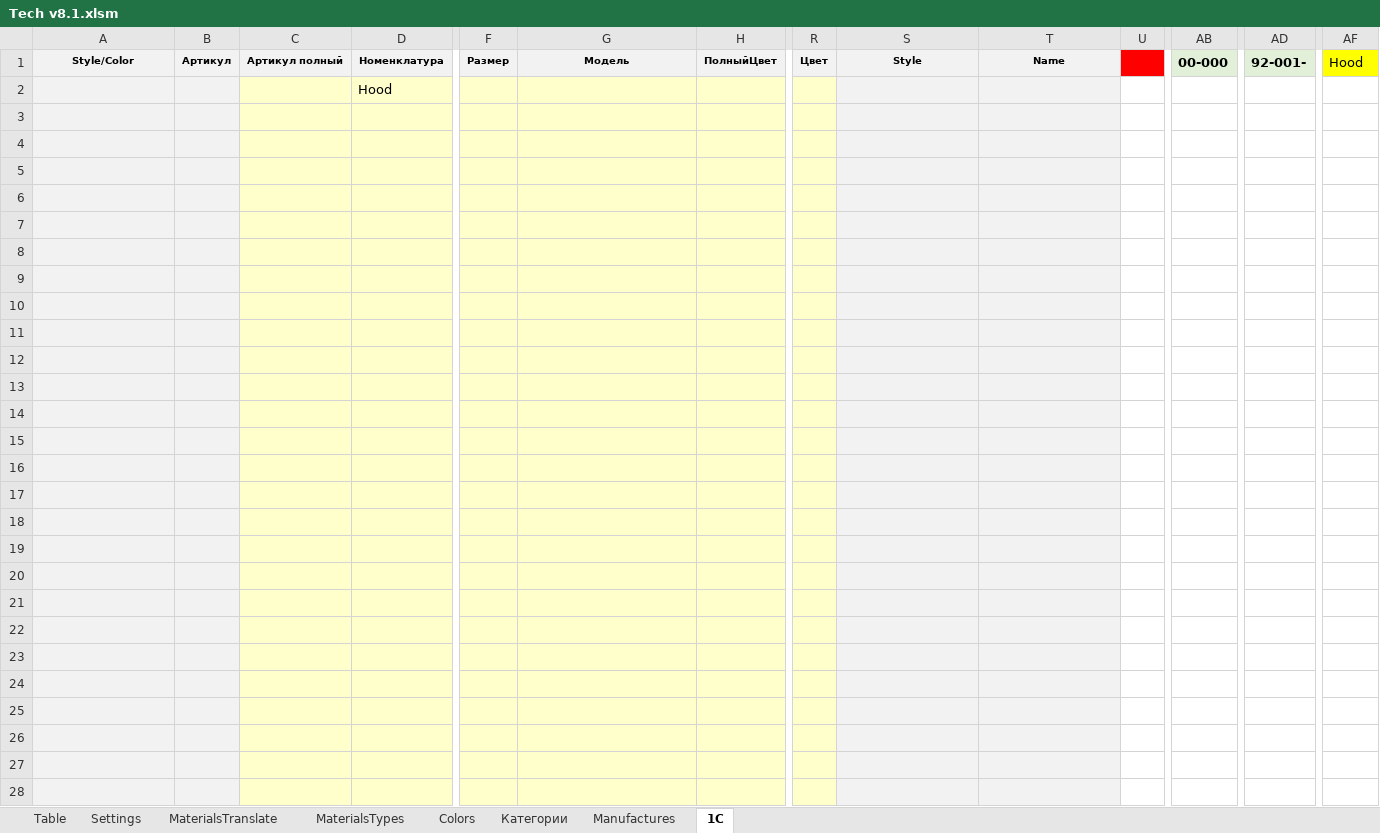
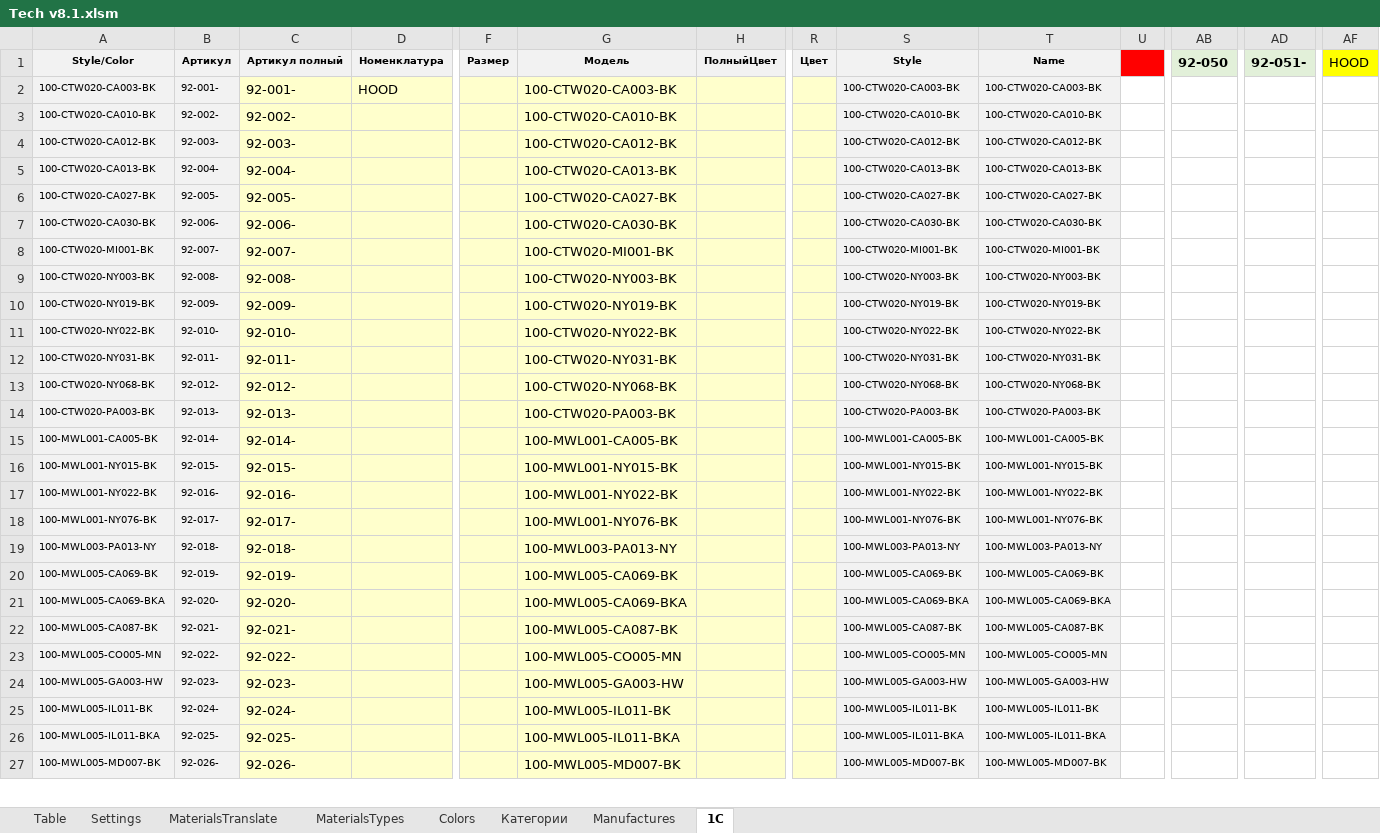
Before and after one commit to seyanaracore/HatsAndCaps, an Excel workbook: Excel/Hood/2022.02.18/Tech v8.1.xlsm, sheet 1C, drawn as a sheet; only a part is shown, gaps mark what is left out; values as stored, in another font and other column widths than the file's, no borders; charts and pictures not drawn; removed rows and columns are numbered as before the commit, all else as after; rows hold the shown columns only; the diff covers the shown part only; the diff names each change by its address in the sheet, - before the commit and + after, or states it on an @@ line.

Commit message:
Hood Tech

```diff
--- a/Excel/Hood/2022.02.18/Tech v8.1.xlsm (sheet 1C)
+++ b/Excel/Hood/2022.02.18/Tech v8.1.xlsm (sheet 1C)
-AB1: 00-000
+AB1: 92-050
-AD1: 92-001-
+AD1: 92-051-
-AF1: Hood
+AF1: HOOD
-row 2:  |  |  | Hood
-row 2: (empty)
+row 2: 100-CTW020-CA003-BK | 92-001- | 92-001- | HOOD |  | 100-CTW020-CA003-BK |  |  | 100-CTW020-CA003-BK | 100-CTW020-CA003-BK
-row 3: (empty)
+row 3: 100-CTW020-CA010-BK | 92-002- | 92-002- |  |  | 100-CTW020-CA010-BK |  |  | 100-CTW020-CA010-BK | 100-CTW020-CA010-BK
-row 4: (empty)
+row 4: 100-CTW020-CA012-BK | 92-003- | 92-003- |  |  | 100-CTW020-CA012-BK |  |  | 100-CTW020-CA012-BK | 100-CTW020-CA012-BK
-row 5: (empty)
+row 5: 100-CTW020-CA013-BK | 92-004- | 92-004- |  |  | 100-CTW020-CA013-BK |  |  | 100-CTW020-CA013-BK | 100-CTW020-CA013-BK
-row 6: (empty)
+row 6: 100-CTW020-CA027-BK | 92-005- | 92-005- |  |  | 100-CTW020-CA027-BK |  |  | 100-CTW020-CA027-BK | 100-CTW020-CA027-BK
-row 7: (empty)
+row 7: 100-CTW020-CA030-BK | 92-006- | 92-006- |  |  | 100-CTW020-CA030-BK |  |  | 100-CTW020-CA030-BK | 100-CTW020-CA030-BK
-row 8: (empty)
+row 8: 100-CTW020-MI001-BK | 92-007- | 92-007- |  |  | 100-CTW020-MI001-BK |  |  | 100-CTW020-MI001-BK | 100-CTW020-MI001-BK
-row 9: (empty)
+row 9: 100-CTW020-NY003-BK | 92-008- | 92-008- |  |  | 100-CTW020-NY003-BK |  |  | 100-CTW020-NY003-BK | 100-CTW020-NY003-BK
-row 10: (empty)
+row 10: 100-CTW020-NY019-BK | 92-009- | 92-009- |  |  | 100-CTW020-NY019-BK |  |  | 100-CTW020-NY019-BK | 100-CTW020-NY019-BK
-row 11: (empty)
+row 11: 100-CTW020-NY022-BK | 92-010- | 92-010- |  |  | 100-CTW020-NY022-BK |  |  | 100-CTW020-NY022-BK | 100-CTW020-NY022-BK
-row 12: (empty)
+row 12: 100-CTW020-NY031-BK | 92-011- | 92-011- |  |  | 100-CTW020-NY031-BK |  |  | 100-CTW020-NY031-BK | 100-CTW020-NY031-BK
-row 13: (empty)
+row 13: 100-CTW020-NY068-BK | 92-012- | 92-012- |  |  | 100-CTW020-NY068-BK |  |  | 100-CTW020-NY068-BK | 100-CTW020-NY068-BK
-row 14: (empty)
+row 14: 100-CTW020-PA003-BK | 92-013- | 92-013- |  |  | 100-CTW020-PA003-BK |  |  | 100-CTW020-PA003-BK | 100-CTW020-PA003-BK
-row 15: (empty)
+row 15: 100-MWL001-CA005-BK | 92-014- | 92-014- |  |  | 100-MWL001-CA005-BK |  |  | 100-MWL001-CA005-BK | 100-MWL001-CA005-BK
-row 16: (empty)
+row 16: 100-MWL001-NY015-BK | 92-015- | 92-015- |  |  | 100-MWL001-NY015-BK |  |  | 100-MWL001-NY015-BK | 100-MWL001-NY015-BK
-row 17: (empty)
+row 17: 100-MWL001-NY022-BK | 92-016- | 92-016- |  |  | 100-MWL001-NY022-BK |  |  | 100-MWL001-NY022-BK | 100-MWL001-NY022-BK
-row 18: (empty)
+row 18: 100-MWL001-NY076-BK | 92-017- | 92-017- |  |  | 100-MWL001-NY076-BK |  |  | 100-MWL001-NY076-BK | 100-MWL001-NY076-BK
-row 19: (empty)
+row 19: 100-MWL003-PA013-NY | 92-018- | 92-018- |  |  | 100-MWL003-PA013-NY |  |  | 100-MWL003-PA013-NY | 100-MWL003-PA013-NY
-row 20: (empty)
+row 20: 100-MWL005-CA069-BK | 92-019- | 92-019- |  |  | 100-MWL005-CA069-BK |  |  | 100-MWL005-CA069-BK | 100-MWL005-CA069-BK
-row 21: (empty)
+row 21: 100-MWL005-CA069-BKA | 92-020- | 92-020- |  |  | 100-MWL005-CA069-BKA |  |  | 100-MWL005-CA069-BKA | 100-MWL005-CA069-BKA
-row 22: (empty)
+row 22: 100-MWL005-CA087-BK | 92-021- | 92-021- |  |  | 100-MWL005-CA087-BK |  |  | 100-MWL005-CA087-BK | 100-MWL005-CA087-BK
-row 23: (empty)
+row 23: 100-MWL005-CO005-MN | 92-022- | 92-022- |  |  | 100-MWL005-CO005-MN |  |  | 100-MWL005-CO005-MN | 100-MWL005-CO005-MN
-row 24: (empty)
+row 24: 100-MWL005-GA003-HW | 92-023- | 92-023- |  |  | 100-MWL005-GA003-HW |  |  | 100-MWL005-GA003-HW | 100-MWL005-GA003-HW
-row 25: (empty)
+row 25: 100-MWL005-IL011-BK | 92-024- | 92-024- |  |  | 100-MWL005-IL011-BK |  |  | 100-MWL005-IL011-BK | 100-MWL005-IL011-BK
-row 26: (empty)
+row 26: 100-MWL005-IL011-BKA | 92-025- | 92-025- |  |  | 100-MWL005-IL011-BKA |  |  | 100-MWL005-IL011-BKA | 100-MWL005-IL011-BKA
-row 27: (empty)
+row 27: 100-MWL005-MD007-BK | 92-026- | 92-026- |  |  | 100-MWL005-MD007-BK |  |  | 100-MWL005-MD007-BK | 100-MWL005-MD007-BK
```
Also changed, not shown: 1 added row and 138 edited cells elsewhere in this sheet, sheet Table, sheet Manufactures, sheet Settings, hidden cells, charts or pictures, 1 other file.
